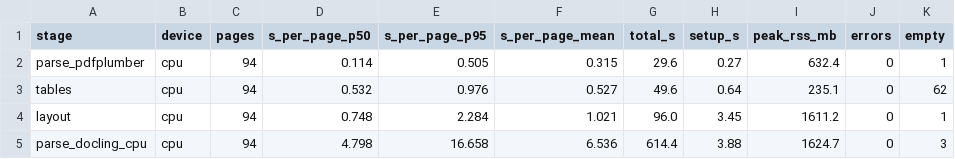
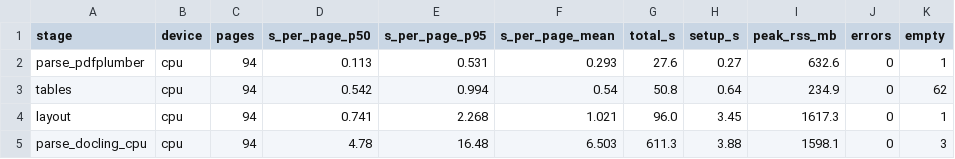
Before and after one commit to BigDataIA-Fall-26-Team-2/DAMG-7245-Project-Lantern-Team-2, a CSV file: reports/ec2_benchmark_observed.csv, drawn as a sheet.

Commit message:
Refresh benchmark reports with final EC2 measurements

```diff
--- a/reports/ec2_benchmark_observed.csv
+++ b/reports/ec2_benchmark_observed.csv
@@ -1,5 +1,5 @@
 stage,device,pages,s_per_page_p50,s_per_page_p95,s_per_page_mean,total_s,setup_s,peak_rss_mb,errors,empty
-parse_pdfplumber,cpu,94,0.114,0.505,0.315,29.6,0.27,632.4,0,1
-tables,cpu,94,0.532,0.976,0.527,49.6,0.64,235.1,0,62
-layout,cpu,94,0.748,2.284,1.021,96.0,3.45,1611.2,0,1
-parse_docling_cpu,cpu,94,4.798,16.658,6.536,614.4,3.88,1624.7,0,3
+parse_pdfplumber,cpu,94,0.113,0.531,0.293,27.6,0.27,632.6,0,1
+tables,cpu,94,0.542,0.994,0.54,50.8,0.64,234.9,0,62
+layout,cpu,94,0.741,2.268,1.021,96.0,3.45,1617.3,0,1
+parse_docling_cpu,cpu,94,4.78,16.48,6.503,611.3,3.88,1598.1,0,3
```
Also changed, not shown: 3 other files.
